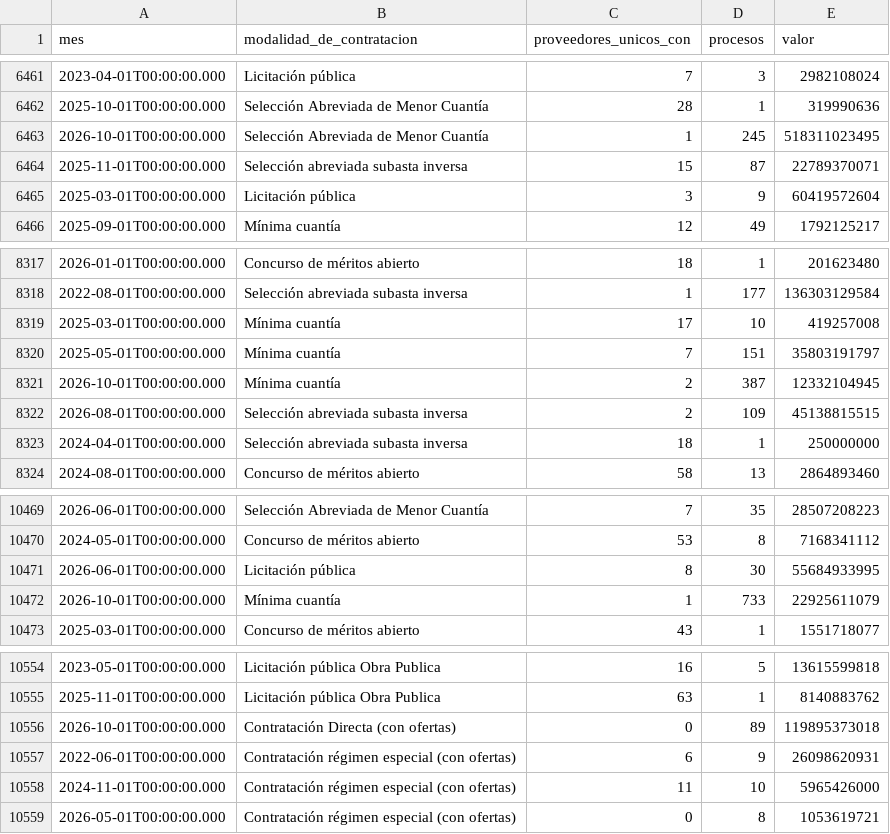
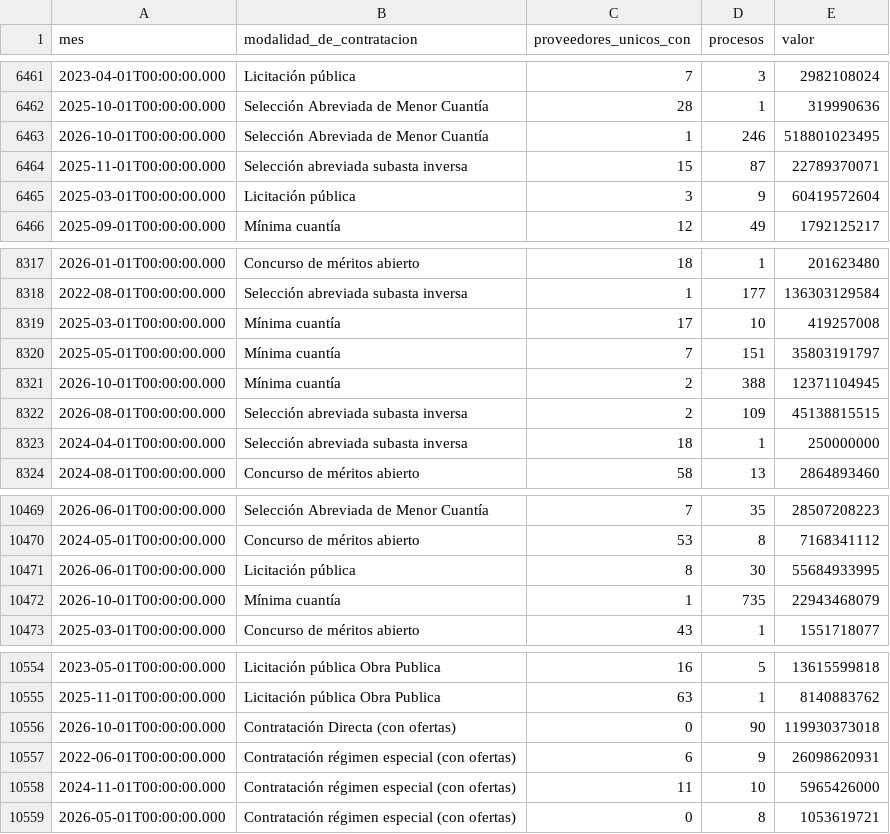
Before and after one commit to fundacionipg-sys/observatorio-datos, a CSV file: datos/productos/radar_oferentes_por_proceso.csv, drawn as a sheet; only a part is shown, gaps mark what is left out.

```diff
--- a/datos/productos/radar_oferentes_por_proceso.csv
+++ b/datos/productos/radar_oferentes_por_proceso.csv
@@ -6462,3 +6462,3 @@
 "2025-10-01T00:00:00.000","Selección Abreviada de Menor Cuantía","28","1","319990636"
-"2026-10-01T00:00:00.000","Selección Abreviada de Menor Cuantía","1","245","518311023495"
+"2026-10-01T00:00:00.000","Selección Abreviada de Menor Cuantía","1","246","518801023495"
 "2025-11-01T00:00:00.000","Selección abreviada subasta inversa","15","87","22789370071"
@@ -8320,3 +8320,3 @@
 "2025-05-01T00:00:00.000","Mínima cuantía","7","151","35803191797"
-"2026-10-01T00:00:00.000","Mínima cuantía","2","387","12332104945"
+"2026-10-01T00:00:00.000","Mínima cuantía","2","388","12371104945"
 "2026-08-01T00:00:00.000","Selección abreviada subasta inversa","2","109","45138815515"
@@ -10471,3 +10471,3 @@
 "2026-06-01T00:00:00.000","Licitación pública","8","30","55684933995"
-"2026-10-01T00:00:00.000","Mínima cuantía","1","733","22925611079"
+"2026-10-01T00:00:00.000","Mínima cuantía","1","735","22943468079"
 "2025-03-01T00:00:00.000","Concurso de méritos abierto","43","1","1551718077"
@@ -10555,3 +10555,3 @@
 "2025-11-01T00:00:00.000","Licitación pública Obra Publica","63","1","8140883762"
-"2026-10-01T00:00:00.000","Contratación Directa (con ofertas)","0","89","119895373018"
+"2026-10-01T00:00:00.000","Contratación Directa (con ofertas)","0","90","119930373018"
 "2022-06-01T00:00:00.000","Contratación régimen especial (con ofertas)","6","9","26098620931"
```
Also changed, not shown: datos/productos/_registro.csv.
